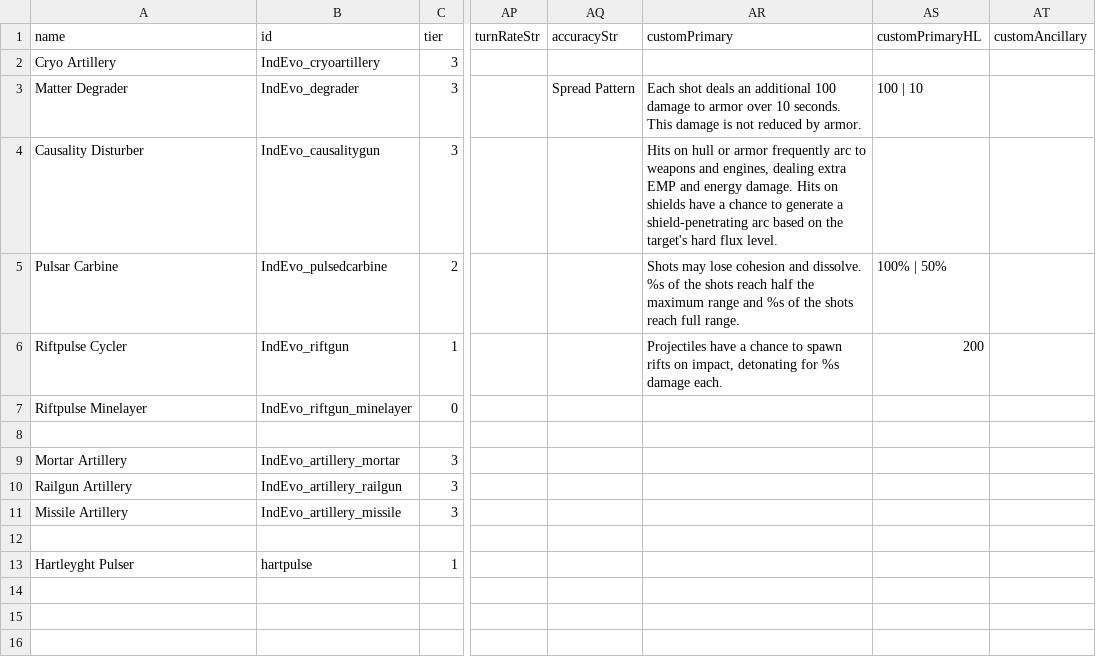
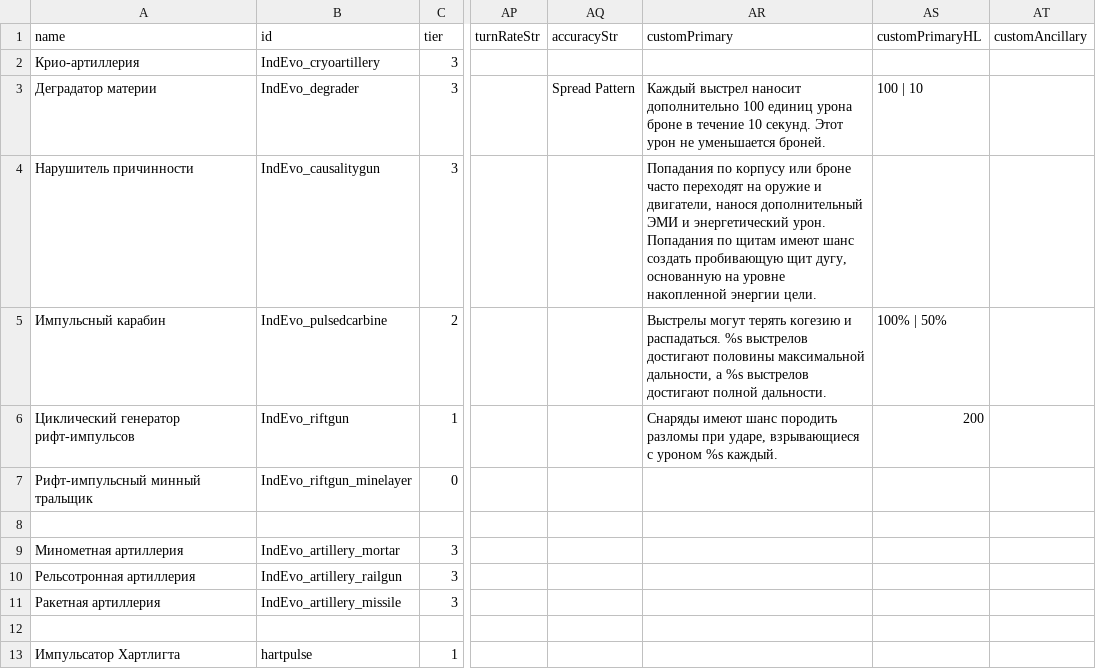
Before and after one commit to IvanFedosov1/IndustrialEvolution_rus, a CSV file: ru/data/weapons/weapon_data.csv, drawn as a sheet; only a part is shown, gaps mark what is left out; the diff names each change by its address in the sheet, - before the commit and + after, or states it on an @@ line.

```diff
--- a/ru/data/weapons/weapon_data.csv
+++ b/ru/data/weapons/weapon_data.csv
-A2 (name): Cryo Artillery
+A2 (name): Крио-артиллерия
-A3 (name): Matter Degrader
+A3 (name): Деградатор материи
-AR3 (customPrimary): Each shot deals an additional 100 damage to armor over 10 seconds. This damage is not reduced by armor.
+AR3 (customPrimary): Каждый выстрел наносит дополнительно 100 единиц урона броне в течение 10 секунд. Этот урон не уменьшается броней.
-A4 (name): Causality Disturber
+A4 (name): Нарушитель причинности
-AR4 (customPrimary): Hits on hull or armor frequently arc to weapons and engines, dealing extra EMP and energy damage. Hits on shields have a chance to generate a shield-penetrating arc based on the target's hard flux level.
+AR4 (customPrimary): Попадания по корпусу или броне часто переходят на оружие и двигатели, нанося дополнительный ЭМИ и энергетический урон. Попадания по щитам имеют шанс создать пробивающую щит дугу, основанную на уровне накопленной энергии цели.
-A5 (name): Pulsar Carbine
+A5 (name): Импульсный карабин
-AR5 (customPrimary): Shots may lose cohesion and dissolve. %s of the shots reach half the maximum range and %s of the shots reach full range.
+AR5 (customPrimary): Выстрелы могут терять когезию и распадаться. %s выстрелов достигают половины максимальной дальности, а %s выстрелов достигают полной дальности.
-A6 (name): Riftpulse Cycler
+A6 (name): Циклический генератор рифт-импульсов
-AR6 (customPrimary): Projectiles have a chance to spawn rifts on impact, detonating for %s damage each.
+AR6 (customPrimary): Снаряды имеют шанс породить разломы при ударе, взрывающиеся с уроном %s каждый.
-A7 (name): Riftpulse Minelayer
+A7 (name): Рифт-импульсный минный тральщик
-A9 (name): Mortar Artillery
+A9 (name): Минометная артиллерия
-A10 (name): Railgun Artillery
+A10 (name): Рельсотронная артиллерия
-A11 (name): Missile Artillery
+A11 (name): Ракетная артиллерия
-A13 (name): Hartleyght Pulser
+A13 (name): Импульсатор Хартлигта
```
Also changed, not shown: ru/data/campaign/market_conditions.csv, ru/data/characters/skills/skill_data.csv, 8 other files.
